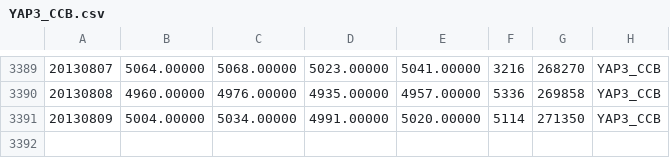
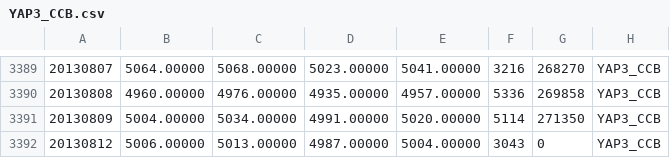
Before and after one commit to wilki2021/hedgeit, a CSV file: data/YAP3_CCB.csv, drawn as a sheet; only a part is shown, gaps mark what is left out; the diff names each change by its address in the sheet, - before the commit and + after, or states it on an @@ line.

```diff
--- a/data/YAP3_CCB.csv
+++ b/data/YAP3_CCB.csv
+row 3392: 20130812 | 5006.00000 | 5013.00000 | 4987.00000 | 5004.00000 | 3043 | 0 | YAP3_CCB
```
Also changed, not shown: data/SPIM3CCB.csv.
